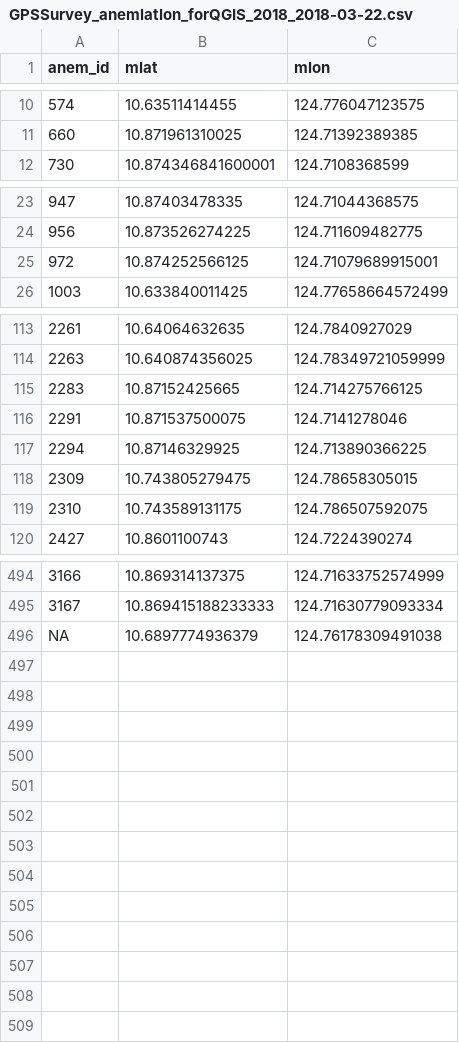
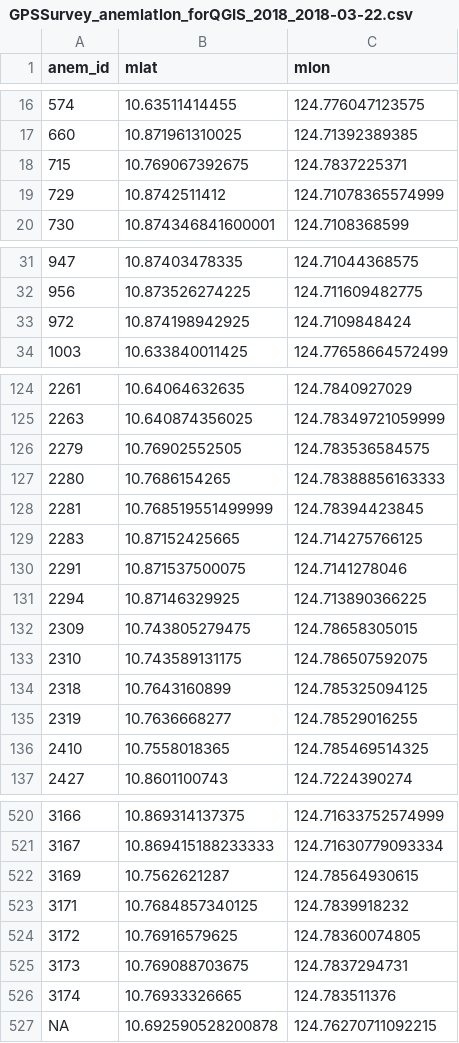
Before and after one commit to pinskylab/Phils_GIS_R, a CSV file: data/Anems/GPSSurvey_anemlatlon_forQGIS_2018_2018-03-22.csv, drawn as a sheet; only a part is shown, gaps mark what is left out; the diff covers the shown part only.

```diff
--- a/data/Anems/GPSSurvey_anemlatlon_forQGIS_2018_2018-03-22.csv
+++ b/data/Anems/GPSSurvey_anemlatlon_forQGIS_2018_2018-03-22.csv
@@ -11,2 +17,4 @@ anem_id,mlat,mlon
 660,10.871961310025,124.71392389385
+715,10.769067392675,124.7837225371
+729,10.8742511412,124.71078365574999
 730,10.874346841600001,124.7108368599
@@ -24,3 +32,3 @@ anem_id,mlat,mlon
 956,10.873526274225,124.711609482775
-972,10.874252566125,124.71079689915001
+972,10.874198942925,124.7109848424
 1003,10.633840011425,124.77658664572499
@@ -114,2 +125,5 @@ anem_id,mlat,mlon
 2263,10.640874356025,124.78349721059999
+2279,10.76902552505,124.783536584575
+2280,10.7686154265,124.78388856163333
+2281,10.768519551499999,124.78394423845
 2283,10.87152425665,124.714275766125
@@ -119,2 +133,5 @@ anem_id,mlat,mlon
 2310,10.743589131175,124.786507592075
+2318,10.7643160899,124.785325094125
+2319,10.7636668277,124.78529016255
+2410,10.7558018365,124.785469514325
 2427,10.8601100743,124.7224390274
@@ -495,2 +521,7 @@ anem_id,mlat,mlon
 3167,10.869415188233333,124.71630779093334
-NA,10.6897774936379,124.76178309491038
+3169,10.7562621287,124.78564930615
+3171,10.7684857340125,124.7839918232
+3172,10.76916579625,124.78360074805
+3173,10.769088703675,124.7837294731
+3174,10.76933326665,124.783511376
+NA,10.692590528200878,124.76270711092215
```
Also changed, not shown: 18 added rows and 8 edited cells elsewhere in this file, 6 other files.
